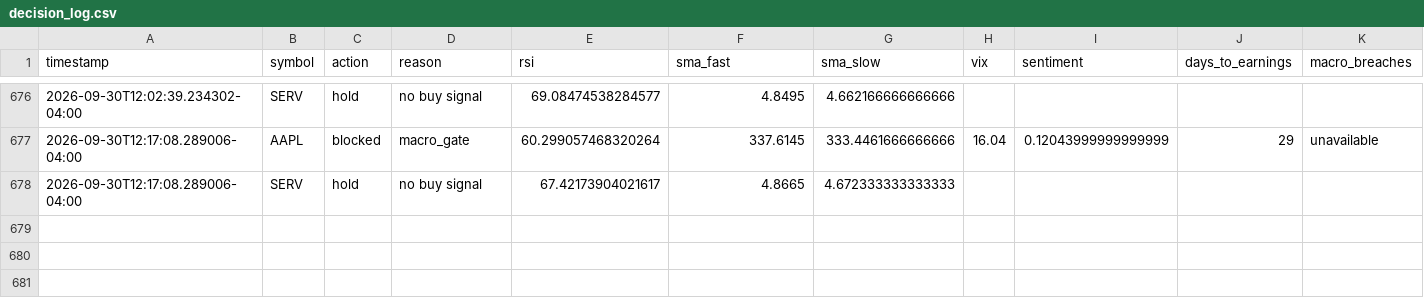
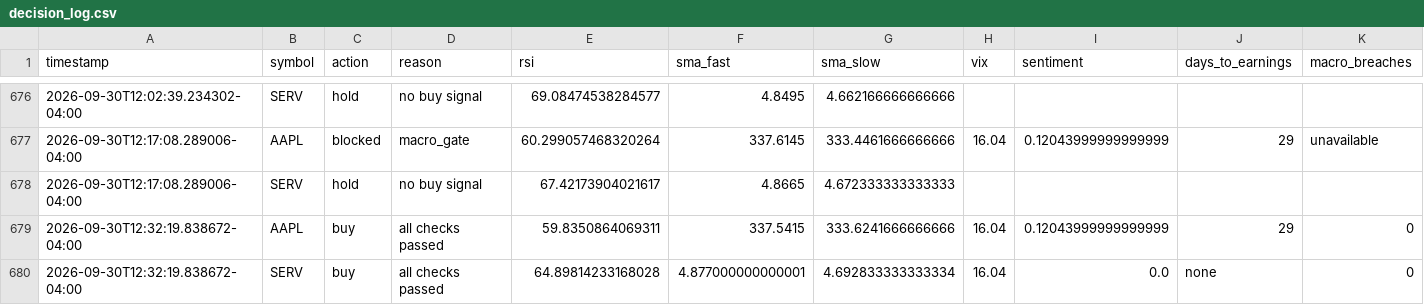
Before and after one commit to SinbadTheExplorer/graywind, a CSV file: state/small/decision_log.csv, drawn as a sheet; only a part is shown, gaps mark what is left out; rows hold the shown columns only; the diff names each change by its address in the sheet, - before the commit and + after, or states it on an @@ line.

```diff
--- a/state/small/decision_log.csv
+++ b/state/small/decision_log.csv
+row 679: 2026-09-30T12:32:19.838672-04:00 | AAPL | buy | all checks passed | 59.8350864069311 | 337.5415 | 333.6241666666666 | 16.04 | 0.12043999999999999 | 29 | 0
+row 680: 2026-09-30T12:32:19.838672-04:00 | SERV | buy | all checks passed | 64.89814233168028 | 4.877000000000001 | 4.692833333333334 | 16.04 | 0.0 | none | 0
```
Also changed, not shown: dashboard-data/small/equity_curve.csv, dashboard-data/small/status.csv, 1 other file.
